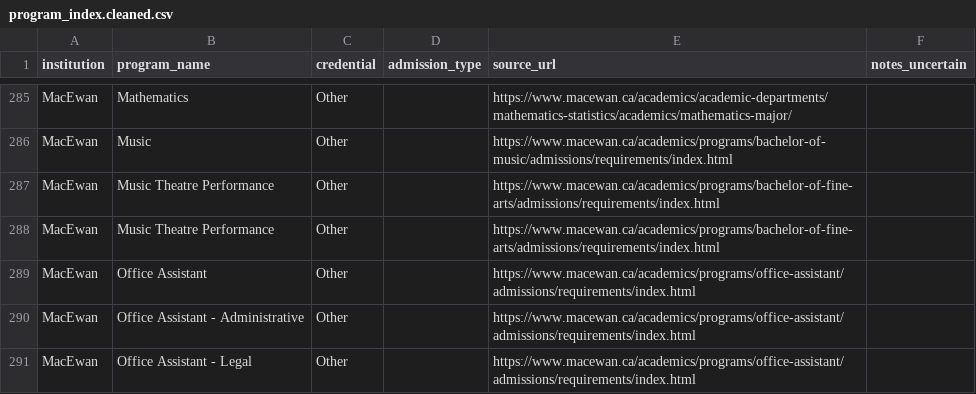
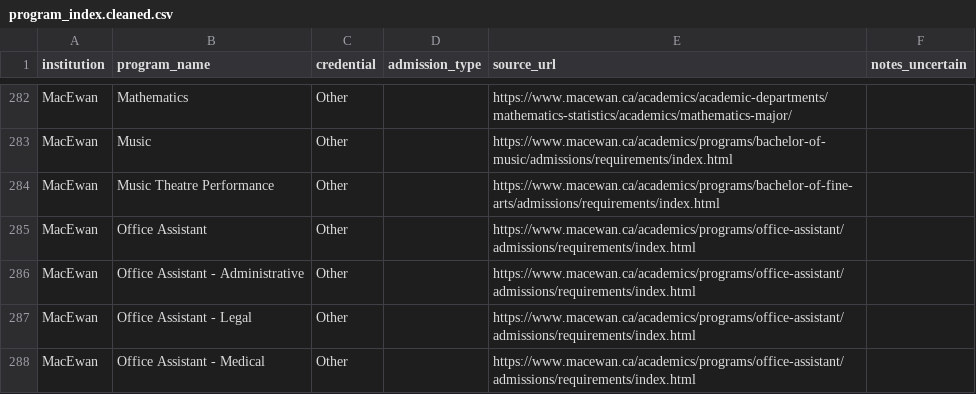
Before and after one commit to deanguedo-arch/ADMISSION-APP, a CSV file: pipeline/program_index.cleaned.csv, drawn as a sheet; only a part is shown, gaps mark what is left out; the shorter side is filled out with more unchanged rows; the diff covers the shown part only.

```diff
--- a/pipeline/program_index.cleaned.csv
+++ b/pipeline/program_index.cleaned.csv
@@ -286,3 +283,2 @@ MacEwan,Mathematics,Other,,https://www.macewan.ca/academics/academic-departments
 MacEwan,Music,Other,,https://www.macewan.ca/academics/programs/bachelor-of-music/admissions/requirements/index.html,
-MacEwan,Music Theatre Performance,Other,,https://www.macewan.ca/academics/programs/bachelor-of-fine-arts/admissions/requirements/index.html,
 MacEwan,Music Theatre Performance,Other,,https://www.macewan.ca/academics/programs/bachelor-of-fine-arts/admissions/requirements/index.html,
```
Also changed, not shown: 7 removed rows elsewhere in this file, data/ALBERTA_ADMISSIONS_MASTER_CANONICAL.csv, data/PROGRAM_OVERRIDES.csv, 24 other files.
